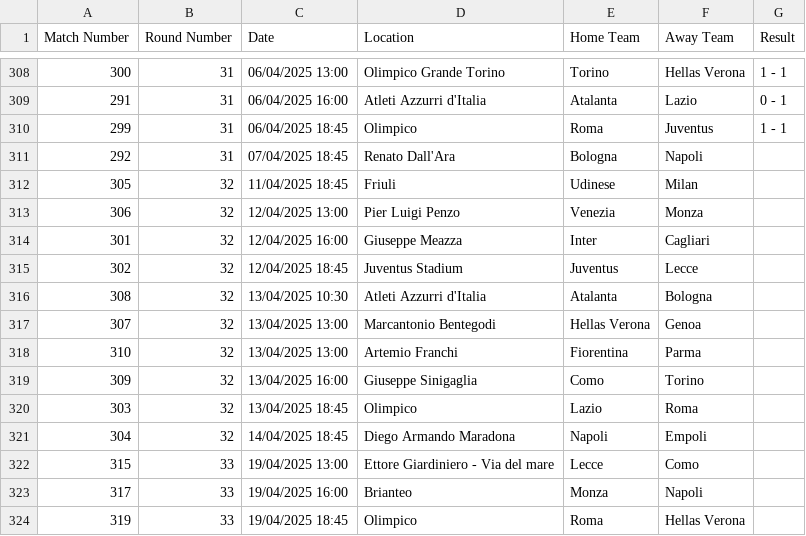
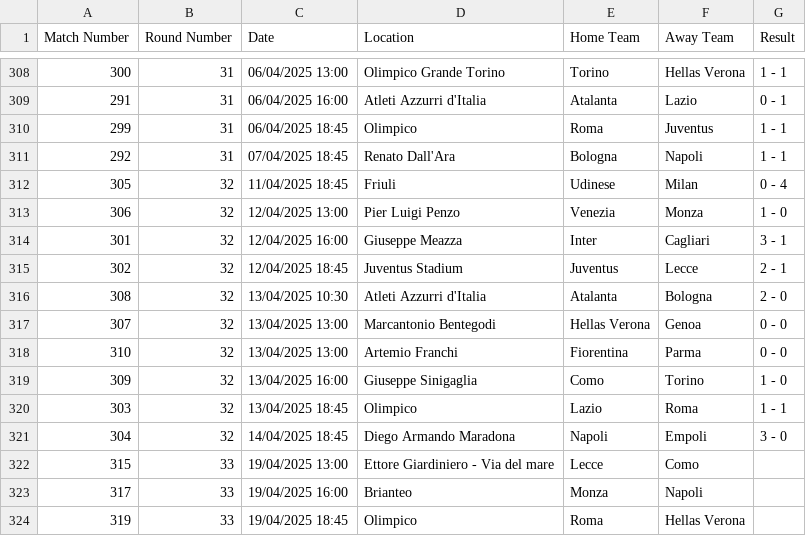
Before and after one commit to ercikanalp/EloBasedPredictiveModel, a CSV file: CSVs/serie_a.csv, drawn as a sheet; only a part is shown, gaps mark what is left out.

```diff
--- a/CSVs/serie_a.csv
+++ b/CSVs/serie_a.csv
@@ -310,13 +310,13 @@ Match Number,Round Number,Date,Location,Home Team,Away Team,Result
 299,31,06/04/2025 18:45,Olimpico,Roma,Juventus,1 - 1
-292,31,07/04/2025 18:45,Renato Dall'Ara,Bologna,Napoli,
-305,32,11/04/2025 18:45,Friuli,Udinese,Milan,
-306,32,12/04/2025 13:00,Pier Luigi Penzo,Venezia,Monza,
-301,32,12/04/2025 16:00,Giuseppe Meazza,Inter,Cagliari,
-302,32,12/04/2025 18:45,Juventus Stadium,Juventus,Lecce,
-308,32,13/04/2025 10:30,Atleti Azzurri d'Italia,Atalanta,Bologna,
-307,32,13/04/2025 13:00,Marcantonio Bentegodi,Hellas Verona,Genoa,
-310,32,13/04/2025 13:00,Artemio Franchi,Fiorentina,Parma,
-309,32,13/04/2025 16:00,Giuseppe Sinigaglia,Como,Torino,
-303,32,13/04/2025 18:45,Olimpico,Lazio,Roma,
-304,32,14/04/2025 18:45,Diego Armando Maradona,Napoli,Empoli,
+292,31,07/04/2025 18:45,Renato Dall'Ara,Bologna,Napoli,1 - 1
+305,32,11/04/2025 18:45,Friuli,Udinese,Milan,0 - 4
+306,32,12/04/2025 13:00,Pier Luigi Penzo,Venezia,Monza,1 - 0
+301,32,12/04/2025 16:00,Giuseppe Meazza,Inter,Cagliari,3 - 1
+302,32,12/04/2025 18:45,Juventus Stadium,Juventus,Lecce,2 - 1
+308,32,13/04/2025 10:30,Atleti Azzurri d'Italia,Atalanta,Bologna,2 - 0
+307,32,13/04/2025 13:00,Marcantonio Bentegodi,Hellas Verona,Genoa,0 - 0
+310,32,13/04/2025 13:00,Artemio Franchi,Fiorentina,Parma,0 - 0
+309,32,13/04/2025 16:00,Giuseppe Sinigaglia,Como,Torino,1 - 0
+303,32,13/04/2025 18:45,Olimpico,Lazio,Roma,1 - 1
+304,32,14/04/2025 18:45,Diego Armando Maradona,Napoli,Empoli,3 - 0
 315,33,19/04/2025 13:00,Ettore Giardiniero - Via del mare,Lecce,Como,
```
Also changed, not shown: CSVs/eredivisie.csv, CSVs/la_liga.csv, 10 other files.
